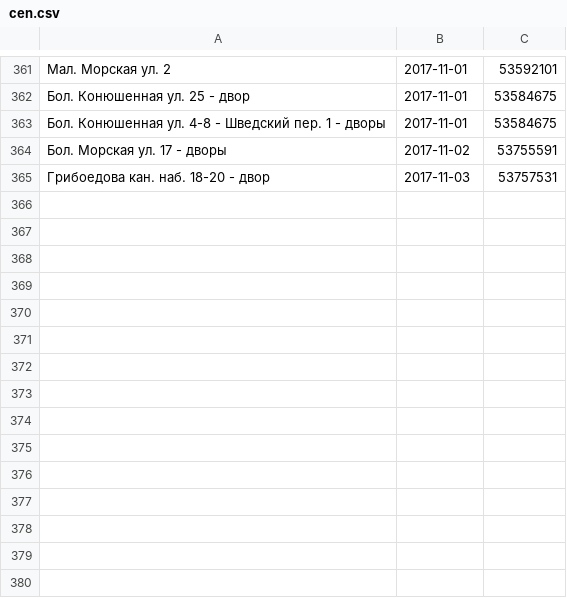
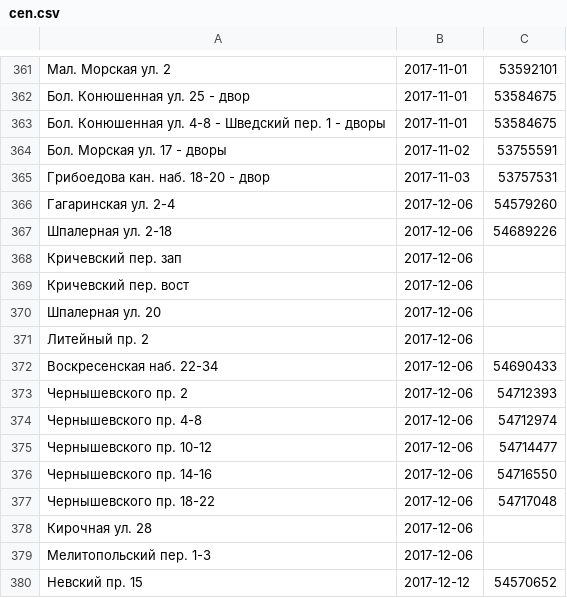
Before and after one commit to AntonKhorev/oplofk, a CSV file: cen.csv, drawn as a sheet; only a part is shown, gaps mark what is left out.

```diff
--- a/cen.csv
+++ b/cen.csv
@@ -365 +365,16 @@
 Грибоедова кан. наб. 18-20 - двор;2017-11-03;53757531
+Гагаринская ул. 2-4;2017-12-06;54579260
+Шпалерная ул. 2-18;2017-12-06;54689226
+Кричевский пер. зап;2017-12-06;
+Кричевский пер. вост;2017-12-06;
+Шпалерная ул. 20;2017-12-06;
+Литейный пр. 2;2017-12-06;
+Воскресенская наб. 22-34;2017-12-06;54690433
+Чернышевского пр. 2;2017-12-06;54712393
+Чернышевского пр. 4-8;2017-12-06;54712974
+Чернышевского пр. 10-12;2017-12-06;54714477
+Чернышевского пр. 14-16;2017-12-06;54716550
+Чернышевского пр. 18-22;2017-12-06;54717048
+Кирочная ул. 28;2017-12-06;
+Мелитопольский пер. 1-3;2017-12-06;
+Невский пр. 15;2017-12-12;54570652
```
Also changed, not shown: adm.csv, 2 other files.
